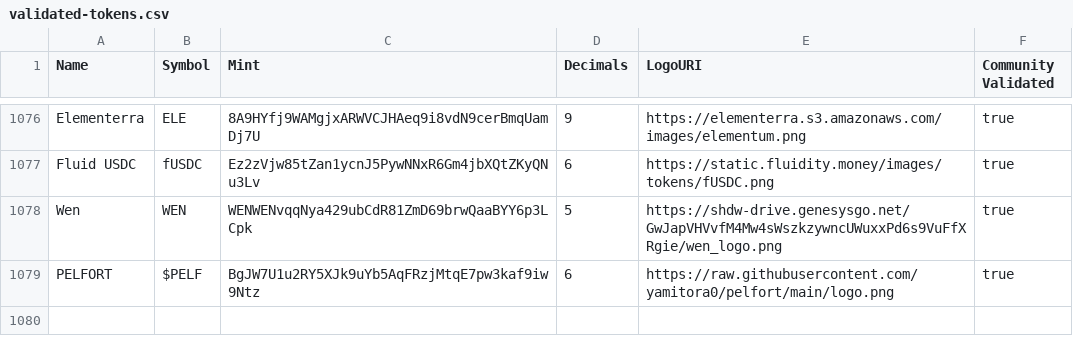
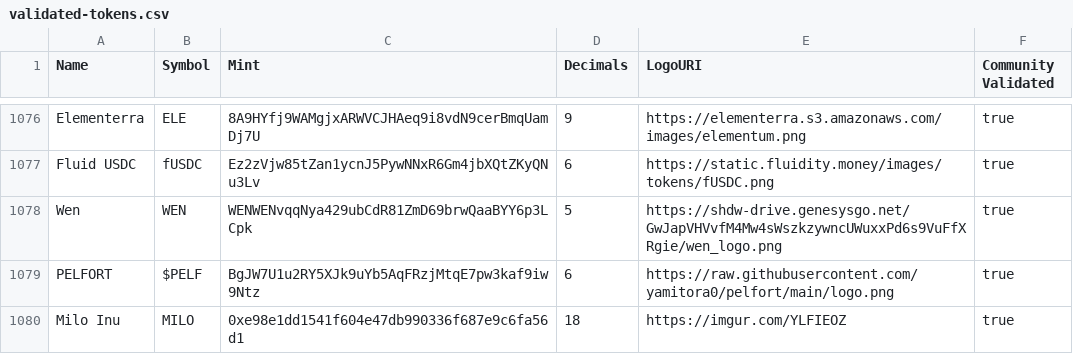
Before and after one commit to jup-ag/token-list, a CSV file: validated-tokens.csv, drawn as a sheet; only a part is shown, gaps mark what is left out.

Commit message:
validate Milo Inu.

```diff
--- a/validated-tokens.csv
+++ b/validated-tokens.csv
@@ -1079 +1079,2 @@ Wen,WEN,WENWENvqqNya429ubCdR81ZmD69brwQaaBYY6p3LCpk,5,https://shdw-drive.genesys
 PELFORT,$PELF,BgJW7U1u2RY5XJk9uYb5AqFRzjMtqE7pw3kaf9iw9Ntz,6,https://raw.githubusercontent.com/yamitora0/pelfort/main/logo.png,true
+Milo Inu,MILO,0xe98e1dd1541f604e47db990336f687e9c6fa56d1,18,https://imgur.com/YLFIEOZ,true
```
